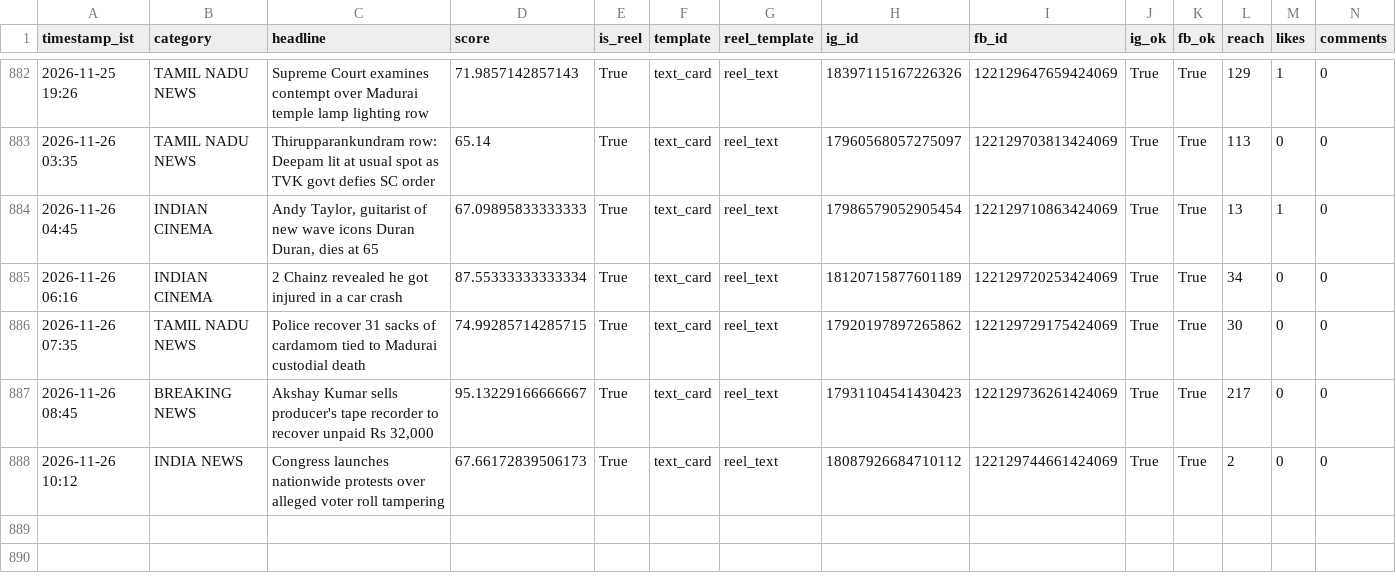
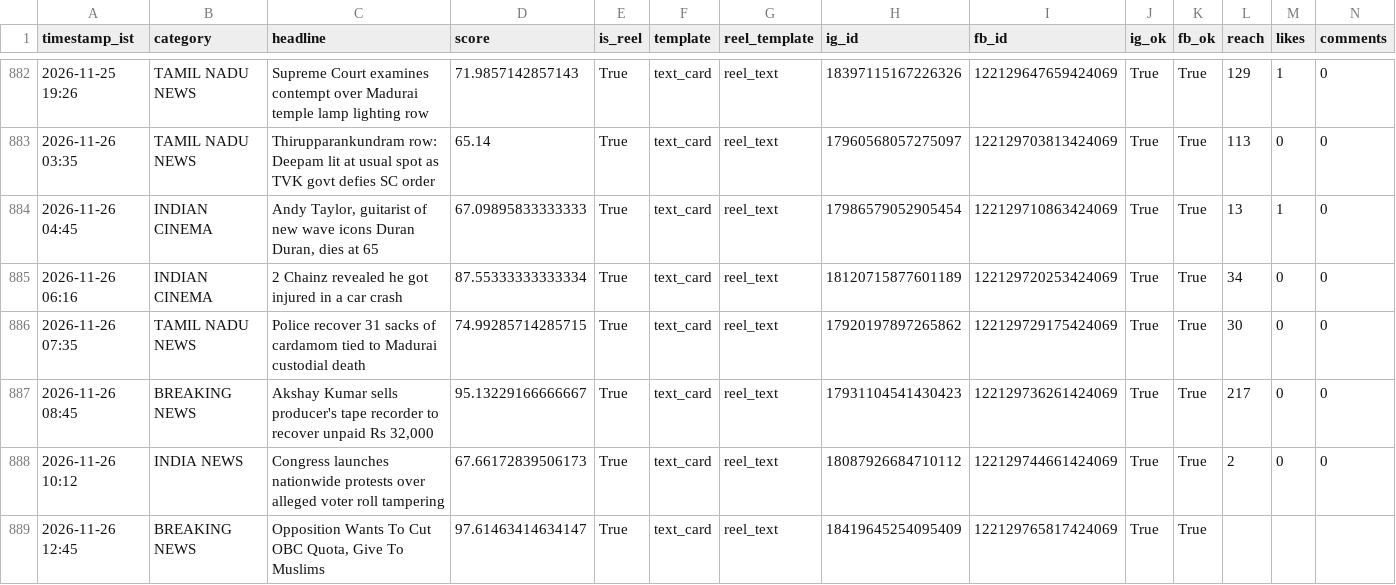
Before and after one commit to araviaravind333-sketch/Aravind24new, a CSV file: data/performance.csv, drawn as a sheet; only a part is shown, gaps mark what is left out; rows hold the shown columns only; the diff names each change by its address in the sheet, - before the commit and + after, or states it on an @@ line.

Commit message:
auto: breaking post cycle 2026-11-26T07:17:19Z

```diff
--- a/data/performance.csv
+++ b/data/performance.csv
+row 889: 2026-11-26 12:45 | BREAKING NEWS | Opposition Wants To Cut OBC Quota, Give To Muslims | 97.61463414634147 | True | text_card | reel_text | 18419645254095409 | 122129765817424069 | True | True
```
Also changed, not shown: 1 other file.
